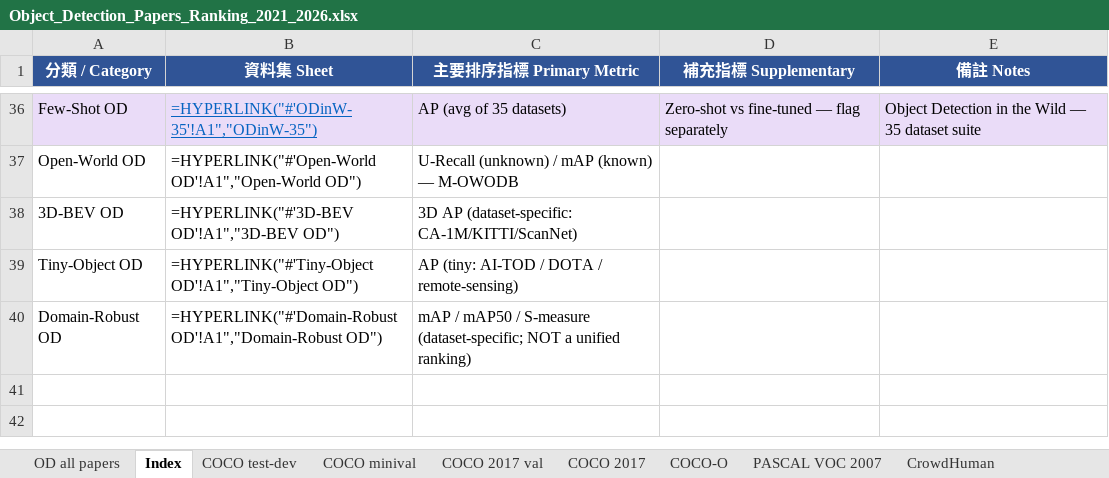
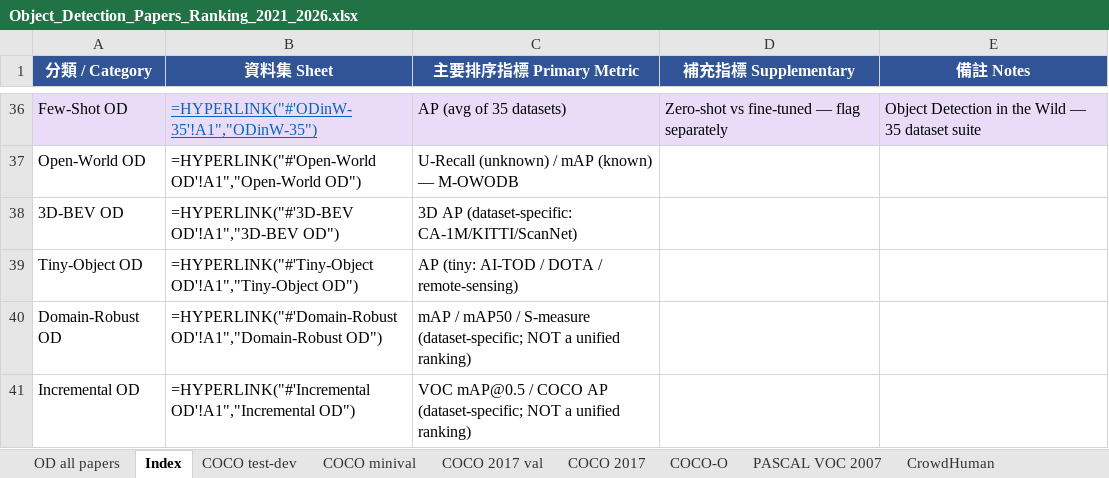
Before and after one commit to 112378074/NTUT-IVI-Lab--SOTA-Literature-Viewer, an Excel workbook: Object_Detection_Papers_Ranking_2021_2026.xlsx, sheet Index, drawn as a sheet; only a part is shown, gaps mark what is left out; values as stored, in another font and other column widths than the file's, no borders; formulas without a stored value are shown as written; the diff names each change by its address in the sheet, - before the commit and + after, or states it on an @@ line.

Commit message:
OD relocate loop 5: new 'Incremental OD' sheet — RGR (VOC2007 class-incremental mAP50 75.8, visual read), LEA (COCO incremental AP 45.5), DiL (uncertainty/OOD metric, flagged); Index + relocated-out

```diff
--- a/Object_Detection_Papers_Ranking_2021_2026.xlsx (sheet Index)
+++ b/Object_Detection_Papers_Ranking_2021_2026.xlsx (sheet Index)
+row 41: Incremental OD | =HYPERLINK("#'Incremental OD'!A1","Incremental OD") | VOC mAP@0.5 / COCO AP (dataset-specific; NOT a unified ranking)
```
Also changed, not shown: sheet COCO 2017, sheet PASCAL VOC 2007, other sheet tabs, 3 other files.
